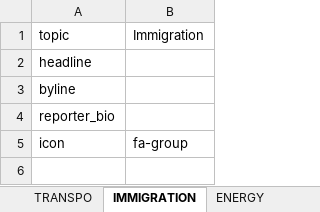
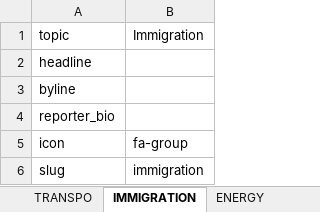
Before and after one commit to texastribune/perry-legacy, an Excel workbook: data.xlsx, sheet IMMIGRATION, drawn as a sheet; values as stored, in another font and other column widths than the file's, no borders; charts and pictures not drawn; the diff names each change by its address in the sheet, - before the commit and + after, or states it on an @@ line.

```diff
--- a/data.xlsx (sheet IMMIGRATION)
+++ b/data.xlsx (sheet IMMIGRATION)
+row 6: slug | immigration
```
Also changed, not shown: sheet OVERVIEW, sheet PUBLIC_EDU, sheet HIGHER_EDU, sheet TRANSPO, sheet ENERGY, sheet ENVIRO, 3 more sheets, 6 other files.
